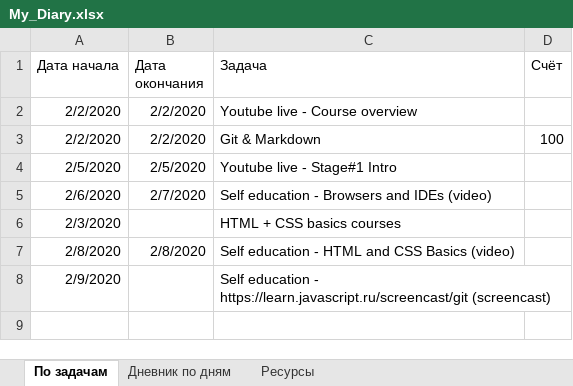
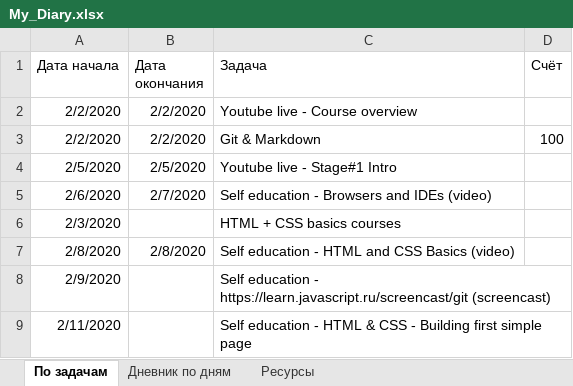
Before and after one commit to AndreiMedvedevSaratov/My_Learning_Diary, an Excel workbook: My_Diary.xlsx, sheet По задачам, drawn as a sheet; values as stored, in another font and other column widths than the file's, no borders; the diff names each change by its address in the sheet, - before the commit and + after, or states it on an @@ line.

```diff
--- a/My_Diary.xlsx (sheet По задачам)
+++ b/My_Diary.xlsx (sheet По задачам)
+row 9: 2/11/2020 |  | Self education - HTML & CSS - Building first simple page
```
Also changed, not shown: sheet Дневник по дням, sheet Ресурсы.
